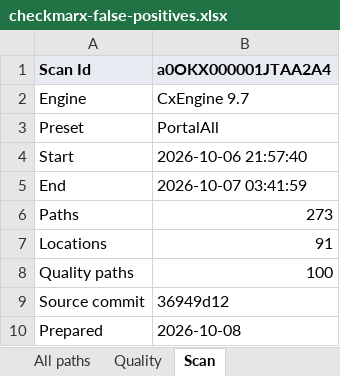
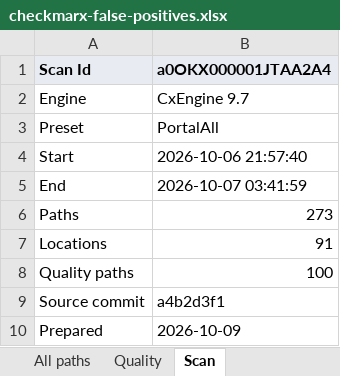
Before and after one commit to cloudalgo/pledgivo-docs, an Excel workbook: assets/security-review/checkmarx-false-positives.xlsx, sheet Scan, drawn as a sheet; values as stored, in another font and other column widths than the file's, no borders; the diff names each change by its address in the sheet, - before the commit and + after, or states it on an @@ line.

```diff
--- a/assets/security-review/checkmarx-false-positives.xlsx (sheet Scan)
+++ b/assets/security-review/checkmarx-false-positives.xlsx (sheet Scan)
-B9 (a0OKX000001JTAA2A4): 36949d12
+B9 (a0OKX000001JTAA2A4): a4b2d3f1
-B10 (a0OKX000001JTAA2A4): 2026-10-08
+B10 (a0OKX000001JTAA2A4): 2026-10-09
```
Also changed, not shown: sheet Responses, assets/security-review/code-analyzer-false-positives.xlsx, 3 other files.
